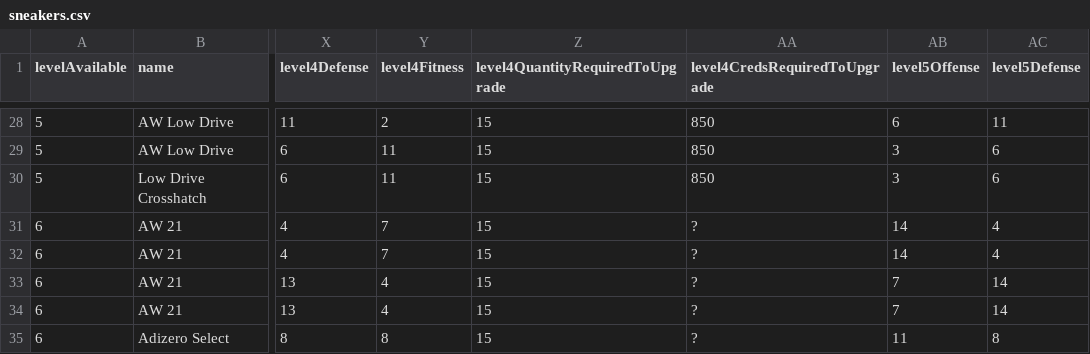
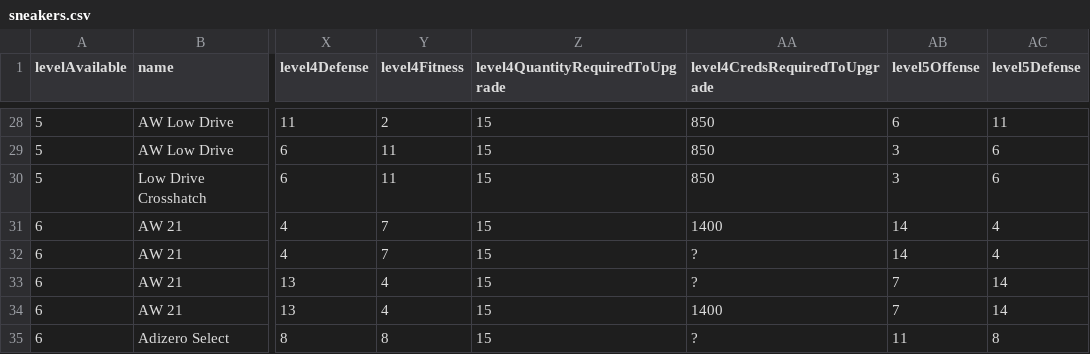
Before and after one commit to naw-db/naw-db.github.io, a CSV file: content/data/sneakers.csv, drawn as a sheet; only a part is shown, gaps mark what is left out; the diff covers the shown part only; the diff names each change by its address in the sheet, - before the commit and + after, or states it on an @@ line.

Commit message:
Data updates. (#86)

```diff
--- a/content/data/sneakers.csv
+++ b/content/data/sneakers.csv
-AA31 (level4CredsRequiredToUpgrade): ?
+AA31 (level4CredsRequiredToUpgrade): 1400
-AA34 (level4CredsRequiredToUpgrade): ?
+AA34 (level4CredsRequiredToUpgrade): 1400
```
Also changed, not shown: 18 edited cells elsewhere in this file, content/data/pants.csv, content/data/shirts.csv, 1 other file.
